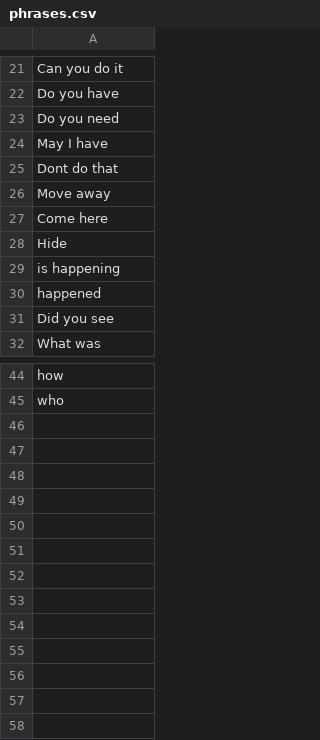
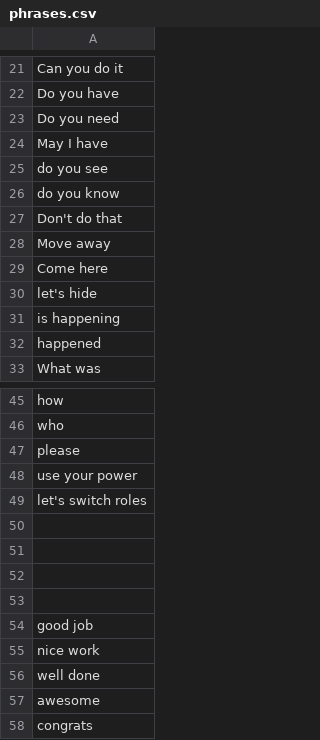
Before and after one commit to Swidjit/chat, a CSV file: phrases.csv, drawn as a sheet; only a part is shown, gaps mark what is left out; the diff covers the shown part only.

```diff
--- a/phrases.csv
+++ b/phrases.csv
@@ -24,9 +24,10 @@ Do you need
 May I have
-Dont do that
+do you see
+do you know
+Don't do that
 Move away
 Come here
-Hide
+let's hide
 is happening
 happened
-Did you see
 What was
@@ -45 +46,13 @@ how
 who
+please
+use your power
+let's switch roles
+
+
+
+
+good job
+nice work
+well done
+awesome
+congrats
```
Also changed, not shown: 4 edited cells elsewhere in this file, adjectives.csv, core.csv, 3 other files.
